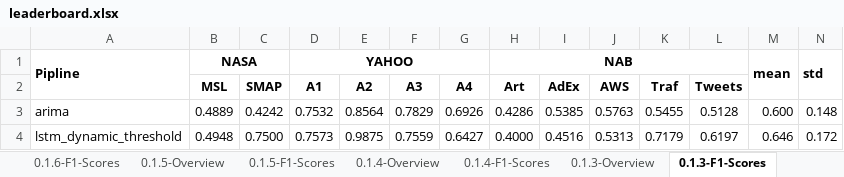
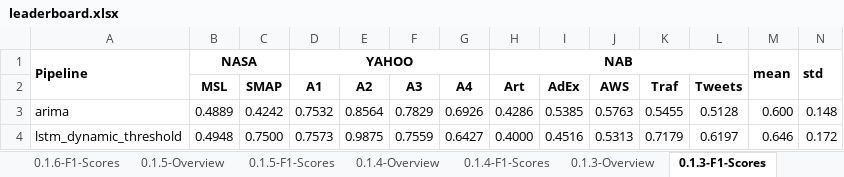
Before and after one commit to sintel-dev/Orion, an Excel workbook: benchmark/leaderboard.xlsx, sheet 0.1.3-F1-Scores, drawn as a sheet; values as stored, in another font and other column widths than the file's, no borders; charts and pictures not drawn; the diff names each change by its address in the sheet, - before the commit and + after, or states it on an @@ line.

```diff
--- a/benchmark/leaderboard.xlsx (sheet 0.1.3-F1-Scores)
+++ b/benchmark/leaderboard.xlsx (sheet 0.1.3-F1-Scores)
-A1: Pipline
+A1: Pipeline
```
Also changed, not shown: sheet Wins, sheet 0.1.4-F1-Scores, sheet 0.1.5-F1-Scores, sheet 0.1.6-F1-Scores, other sheet tabs, charts or pictures, 3 other files.
